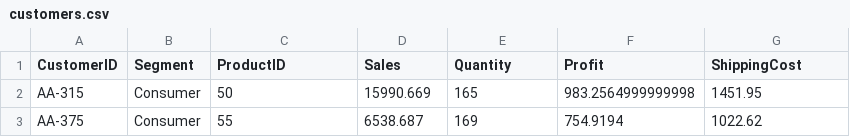
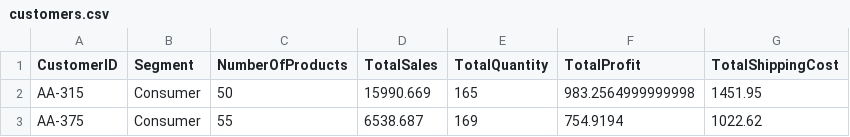
Before and after one commit to SupernovaIa/Proyecto-9-Global-Trade-Insights-Clustering-and-Regression, a CSV file: data/processed/customers.csv, drawn as a sheet; only a part is shown.

```diff
--- a/data/processed/customers.csv
+++ b/data/processed/customers.csv
@@ -1,2 +1,2 @@
-CustomerID,Segment,ProductID,Sales,Quantity,Profit,ShippingCost
+CustomerID,Segment,NumberOfProducts,TotalSales,TotalQuantity,TotalProfit,TotalShippingCost
 AA-315,Consumer,50,15990.669,165,983.2564999999998,1451.95
```
Also changed, not shown: 3 other files.
